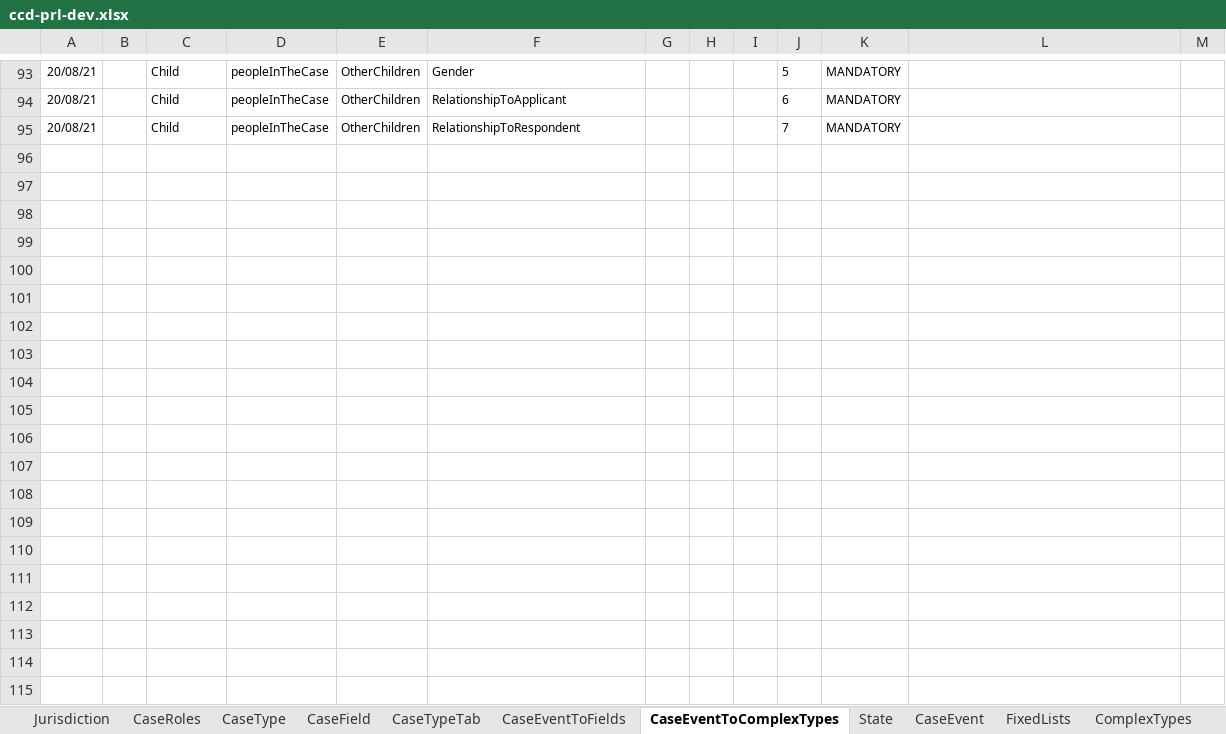
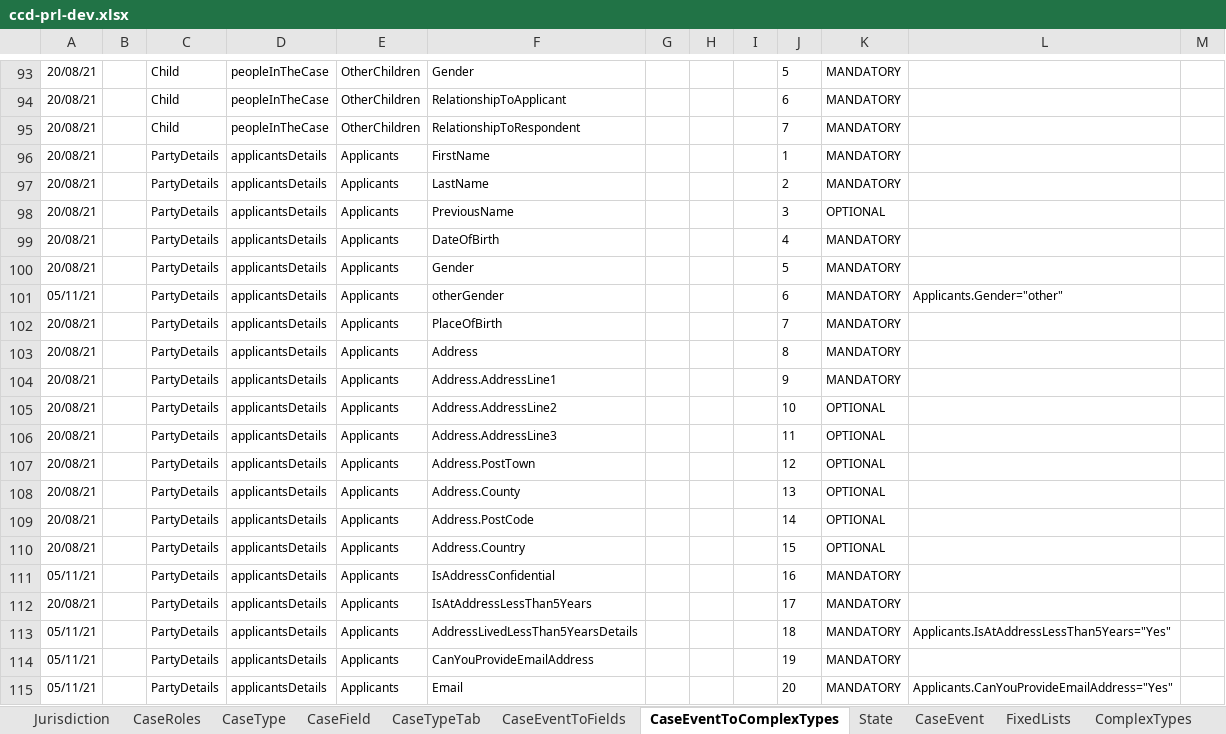
Before and after one commit to hmcts/prl-ccd-definitions, an Excel workbook: build/ccd-development-config/ccd-prl-dev.xlsx, sheet CaseEventToComplexTypes, drawn as a sheet; only a part is shown, gaps mark what is left out; values as stored, in another font and other column widths than the file's, no borders; the diff covers the shown part only; the diff names each change by its address in the sheet, - before the commit and + after, or states it on an @@ line.

```diff
--- a/build/ccd-development-config/ccd-prl-dev.xlsx (sheet CaseEventToComplexTypes)
+++ b/build/ccd-development-config/ccd-prl-dev.xlsx (sheet CaseEventToComplexTypes)
+row 96: 20/08/21 |  | PartyDetails | applicantsDetails | Applicants | FirstName |  |  |  | 1 | MANDATORY
+row 97: 20/08/21 |  | PartyDetails | applicantsDetails | Applicants | LastName |  |  |  | 2 | MANDATORY
+row 98: 20/08/21 |  | PartyDetails | applicantsDetails | Applicants | PreviousName |  |  |  | 3 | OPTIONAL
+row 99: 20/08/21 |  | PartyDetails | applicantsDetails | Applicants | DateOfBirth |  |  |  | 4 | MANDATORY
+row 100: 20/08/21 |  | PartyDetails | applicantsDetails | Applicants | Gender |  |  |  | 5 | MANDATORY
+row 101: 05/11/21 |  | PartyDetails | applicantsDetails | Applicants | otherGender |  |  |  | 6 | MANDATORY | Applicants.Gender="other"
+row 102: 20/08/21 |  | PartyDetails | applicantsDetails | Applicants | PlaceOfBirth |  |  |  | 7 | MANDATORY
+row 103: 20/08/21 |  | PartyDetails | applicantsDetails | Applicants | Address |  |  |  | 8 | MANDATORY
+row 104: 20/08/21 |  | PartyDetails | applicantsDetails | Applicants | Address.AddressLine1 |  |  |  | 9 | MANDATORY
+row 105: 20/08/21 |  | PartyDetails | applicantsDetails | Applicants | Address.AddressLine2 |  |  |  | 10 | OPTIONAL
+row 106: 20/08/21 |  | PartyDetails | applicantsDetails | Applicants | Address.AddressLine3 |  |  |  | 11 | OPTIONAL
+row 107: 20/08/21 |  | PartyDetails | applicantsDetails | Applicants | Address.PostTown |  |  |  | 12 | OPTIONAL
+row 108: 20/08/21 |  | PartyDetails | applicantsDetails | Applicants | Address.County |  |  |  | 13 | OPTIONAL
+row 109: 20/08/21 |  | PartyDetails | applicantsDetails | Applicants | Address.PostCode |  |  |  | 14 | OPTIONAL
+row 110: 20/08/21 |  | PartyDetails | applicantsDetails | Applicants | Address.Country |  |  |  | 15 | OPTIONAL
+row 111: 05/11/21 |  | PartyDetails | applicantsDetails | Applicants | IsAddressConfidential |  |  |  | 16 | MANDATORY
+row 112: 20/08/21 |  | PartyDetails | applicantsDetails | Applicants | IsAtAddressLessThan5Years |  |  |  | 17 | MANDATORY
+row 113: 05/11/21 |  | PartyDetails | applicantsDetails | Applicants | AddressLivedLessThan5YearsDetails |  |  |  | 18 | MANDATORY | Applicants.IsAtAddressLessThan5Years="Yes"
+row 114: 05/11/21 |  | PartyDetails | applicantsDetails | Applicants | CanYouProvideEmailAddress |  |  |  | 19 | MANDATORY
+row 115: 05/11/21 |  | PartyDetails | applicantsDetails | Applicants | Email |  |  |  | 20 | MANDATORY | Applicants.CanYouProvideEmailAddress="Yes"
```
Also changed, not shown: 27 added rows elsewhere in this sheet, sheet AuthorisationCaseField, sheet ComplexTypes, sheet AuthorisationCaseEvent, sheet CaseEventToFields, sheet FixedLists, sheet CaseEvent, 2 more sheets, 3 other files.
